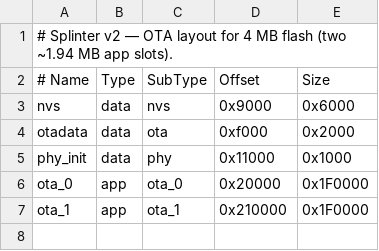
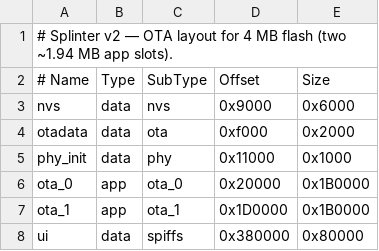
Before and after one commit to cristyanul/splinter, a CSV file: partitions.csv, drawn as a sheet.

Commit message:
Add swarm functionality, detection functionality
- Introduced swarm.h for ESP-NOW persona management with functions for initialization, broadcasting, and receiving personas.
- Updated partitions.csv to allocate space for a new UI component.
- Modified sdkconfig.defaults to enable BLE observer role and OTA rollback safety.
- Created detect_core_test.c for unit testing of the detection core functionality.
- Added app.css for styling the web UI with a modern design and responsive layout.
- Implemented app.js for dynamic interaction with the web UI, including configuration management and radar visualization.
- Developed index.html as the main entry point for the web UI, featuring configuration options and system health statistics.

```diff
--- a/partitions.csv
+++ b/partitions.csv
@@ -5,3 +5,4 @@ otadata,    data, ota,     0xf000,    0x2000
 phy_init,   data, phy,     0x11000,   0x1000
-ota_0,      app,  ota_0,   0x20000,   0x1F0000
-ota_1,      app,  ota_1,   0x210000,  0x1F0000
+ota_0,      app,  ota_0,   0x20000,   0x1B0000
+ota_1,      app,  ota_1,   0x1D0000,  0x1B0000
+ui,         data, spiffs,  0x380000,  0x80000
```
Also changed, not shown: 32 other files.
